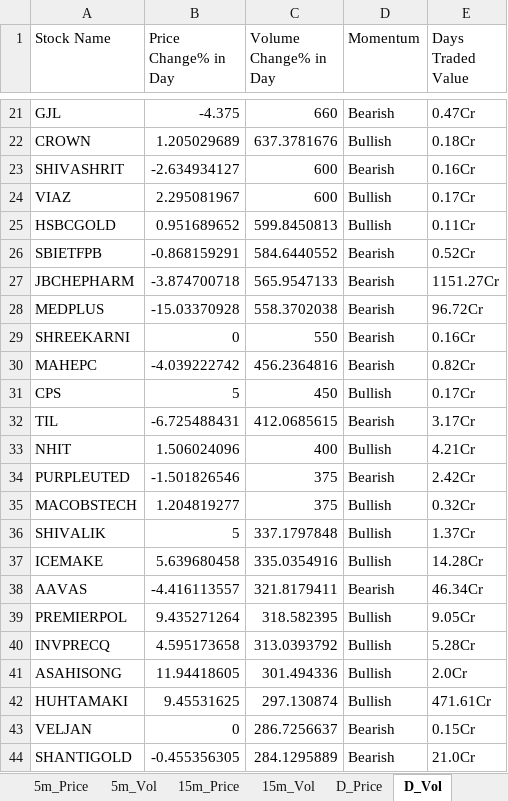
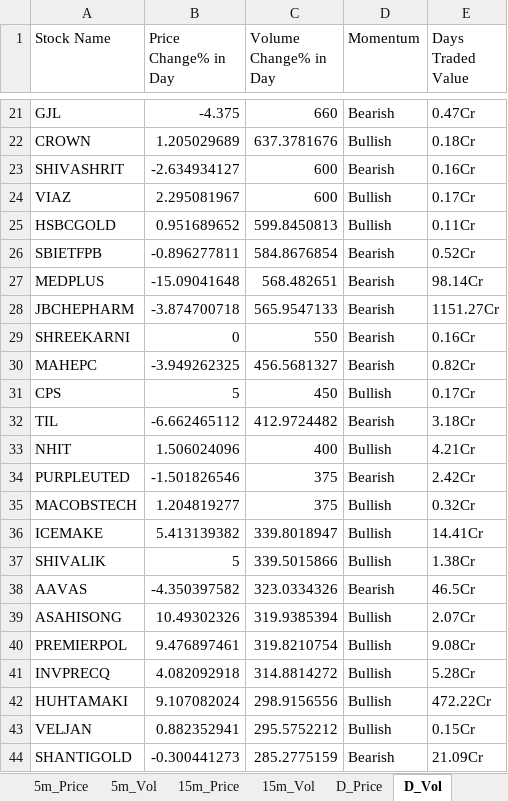
Before and after one commit to srbsharma92/priceAction2, an Excel workbook: data/live_data.xlsx, sheet D_Vol, drawn as a sheet; only a part is shown, gaps mark what is left out; values as stored, in another font and other column widths than the file's, no borders; removed rows and columns are numbered as before the commit, all else as after; the diff covers the shown part only; the diff names each change by its address in the sheet, - before the commit and + after, or states it on an @@ line.

```diff
--- a/data/live_data.xlsx (sheet D_Vol)
+++ b/data/live_data.xlsx (sheet D_Vol)
-B26 (Price Change% in Day): -0.868159291
+B26 (Price Change% in Day): -0.896277811
-C26 (Volume Change% in Day): 584.6440552
+C26 (Volume Change% in Day): 584.8676854
+row 27: MEDPLUS | -15.09041648 | 568.482651 | Bearish | 98.14Cr
-row 28: MEDPLUS | -15.03370928 | 558.3702038 | Bearish | 96.72Cr
-B30 (Price Change% in Day): -4.039222742
+B30 (Price Change% in Day): -3.949262325
-C30 (Volume Change% in Day): 456.2364816
+C30 (Volume Change% in Day): 456.5681327
-B32 (Price Change% in Day): -6.725488431
+B32 (Price Change% in Day): -6.662465112
-C32 (Volume Change% in Day): 412.0685615
+C32 (Volume Change% in Day): 412.9724482
-E32 (Days Traded Value): 3.17Cr
+E32 (Days Traded Value): 3.18Cr
+row 36: ICEMAKE | 5.413139382 | 339.8018947 | Bullish | 14.41Cr
-C37 (Volume Change% in Day): 337.1797848
+C37 (Volume Change% in Day): 339.5015866
-E37 (Days Traded Value): 1.37Cr
+E37 (Days Traded Value): 1.38Cr
-row 37: ICEMAKE | 5.639680458 | 335.0354916 | Bullish | 14.28Cr
-B38 (Price Change% in Day): -4.416113557
+B38 (Price Change% in Day): -4.350397582
-C38 (Volume Change% in Day): 321.8179411
+C38 (Volume Change% in Day): 323.0334326
-E38 (Days Traded Value): 46.34Cr
+E38 (Days Traded Value): 46.5Cr
+row 39: ASAHISONG | 10.49302326 | 319.9385394 | Bullish | 2.07Cr
-B40 (Price Change% in Day): 9.435271264
+B40 (Price Change% in Day): 9.476897461
-C40 (Volume Change% in Day): 318.582395
+C40 (Volume Change% in Day): 319.8210754
-E40 (Days Traded Value): 9.05Cr
+E40 (Days Traded Value): 9.08Cr
-B41 (Price Change% in Day): 4.595173658
+B41 (Price Change% in Day): 4.082092918
-C41 (Volume Change% in Day): 313.0393792
+C41 (Volume Change% in Day): 314.8814272
-row 41: ASAHISONG | 11.94418605 | 301.494336 | Bullish | 2.0Cr
-B42 (Price Change% in Day): 9.45531625
+B42 (Price Change% in Day): 9.107082024
-C42 (Volume Change% in Day): 297.130874
+C42 (Volume Change% in Day): 298.9156556
-E42 (Days Traded Value): 471.61Cr
+E42 (Days Traded Value): 472.22Cr
-B43 (Price Change% in Day): 0
+B43 (Price Change% in Day): 0.882352941
-C43 (Volume Change% in Day): 286.7256637
+C43 (Volume Change% in Day): 295.5752212
-D43 (Momentum): Bearish
+D43 (Momentum): Bullish
-B44 (Price Change% in Day): -0.455356305
+B44 (Price Change% in Day): -0.300441273
-C44 (Volume Change% in Day): 284.1295889
+C44 (Volume Change% in Day): 285.2775159
-E44 (Days Traded Value): 21.0Cr
+E44 (Days Traded Value): 21.09Cr
```
Also changed, not shown: 2 added rows, 2 removed rows and 36 edited cells elsewhere in this sheet, sheet D_Price, sheet 5m_Vol, sheet 15m_Vol, sheet 15m_Price, sheet 5m_Price, sheet meta.
